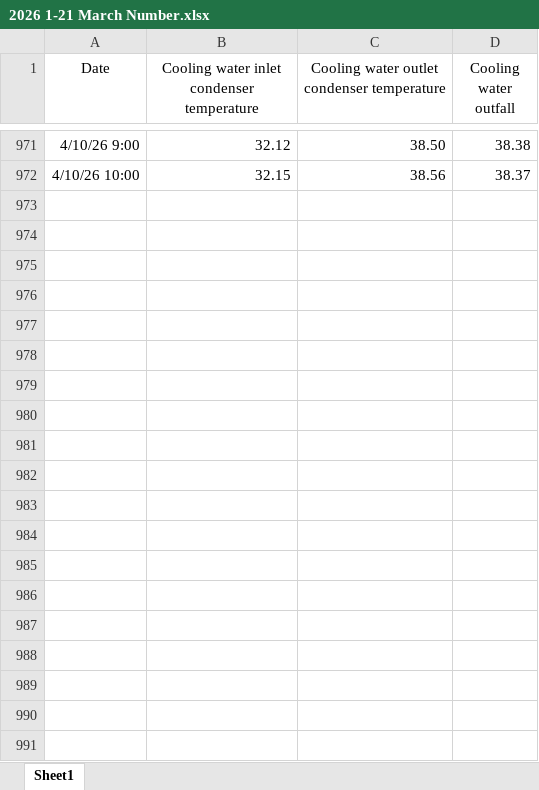
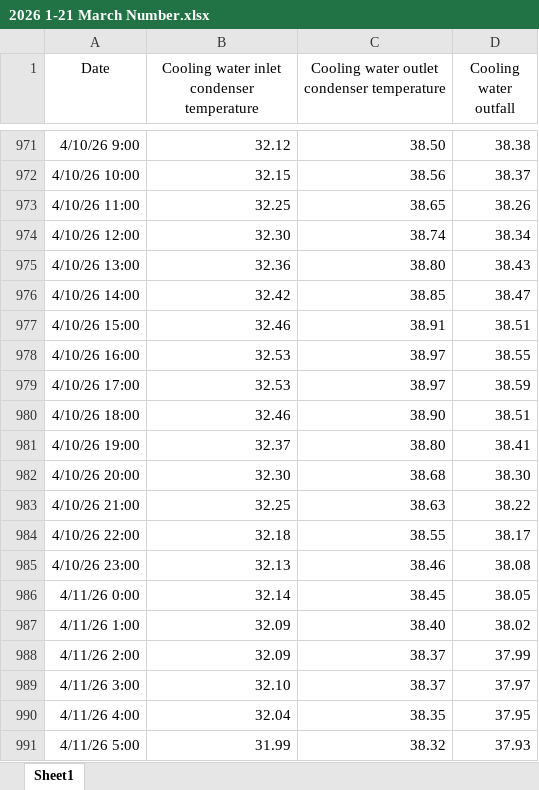
Before and after one commit to Pakalang/blcp-hotseason-tracking, an Excel workbook: 2026 1-21 March Number.xlsx, sheet Sheet1, drawn as a sheet; only a part is shown, gaps mark what is left out; values as stored, in another font and other column widths than the file's, no borders; the diff covers the shown part only; the diff names each change by its address in the sheet, - before the commit and + after, or states it on an @@ line.

```diff
--- a/2026 1-21 March Number.xlsx (sheet Sheet1)
+++ b/2026 1-21 March Number.xlsx (sheet Sheet1)
+row 973: 4/10/26 11:00 | 32.25 | 38.65 | 38.26
+row 974: 4/10/26 12:00 | 32.30 | 38.74 | 38.34
+row 975: 4/10/26 13:00 | 32.36 | 38.80 | 38.43
+row 976: 4/10/26 14:00 | 32.42 | 38.85 | 38.47
+row 977: 4/10/26 15:00 | 32.46 | 38.91 | 38.51
+row 978: 4/10/26 16:00 | 32.53 | 38.97 | 38.55
+row 979: 4/10/26 17:00 | 32.53 | 38.97 | 38.59
+row 980: 4/10/26 18:00 | 32.46 | 38.90 | 38.51
+row 981: 4/10/26 19:00 | 32.37 | 38.80 | 38.41
+row 982: 4/10/26 20:00 | 32.30 | 38.68 | 38.30
+row 983: 4/10/26 21:00 | 32.25 | 38.63 | 38.22
+row 984: 4/10/26 22:00 | 32.18 | 38.55 | 38.17
+row 985: 4/10/26 23:00 | 32.13 | 38.46 | 38.08
+row 986: 4/11/26 0:00 | 32.14 | 38.45 | 38.05
+row 987: 4/11/26 1:00 | 32.09 | 38.40 | 38.02
+row 988: 4/11/26 2:00 | 32.09 | 38.37 | 37.99
+row 989: 4/11/26 3:00 | 32.10 | 38.37 | 37.97
+row 990: 4/11/26 4:00 | 32.04 | 38.35 | 37.95
+row 991: 4/11/26 5:00 | 31.99 | 38.32 | 37.93
```
Also changed, not shown: 127 added rows elsewhere in this sheet, 1 other file.
